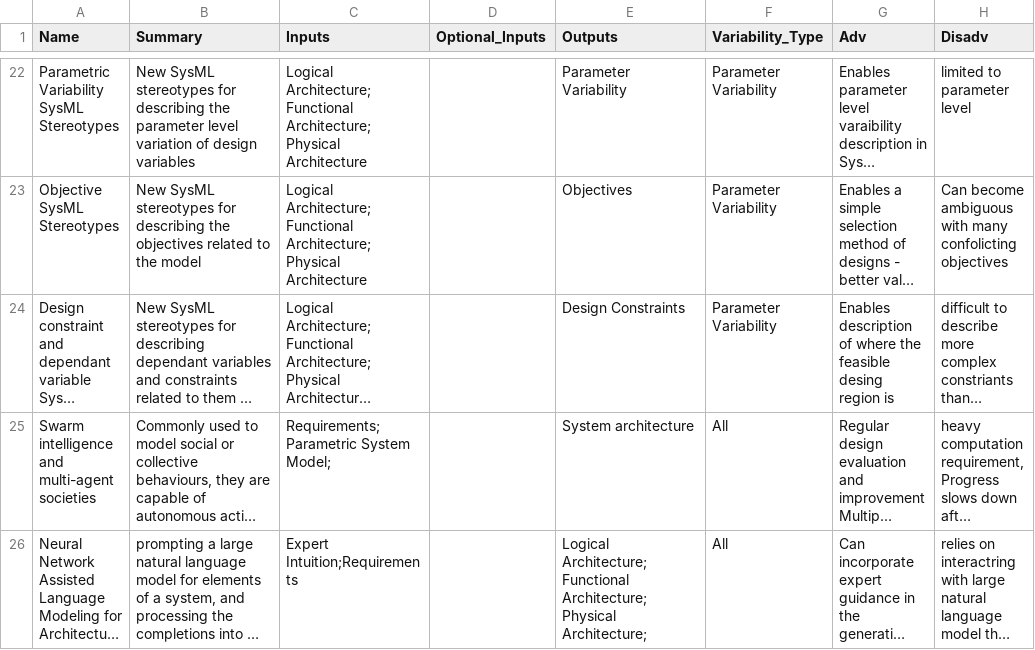
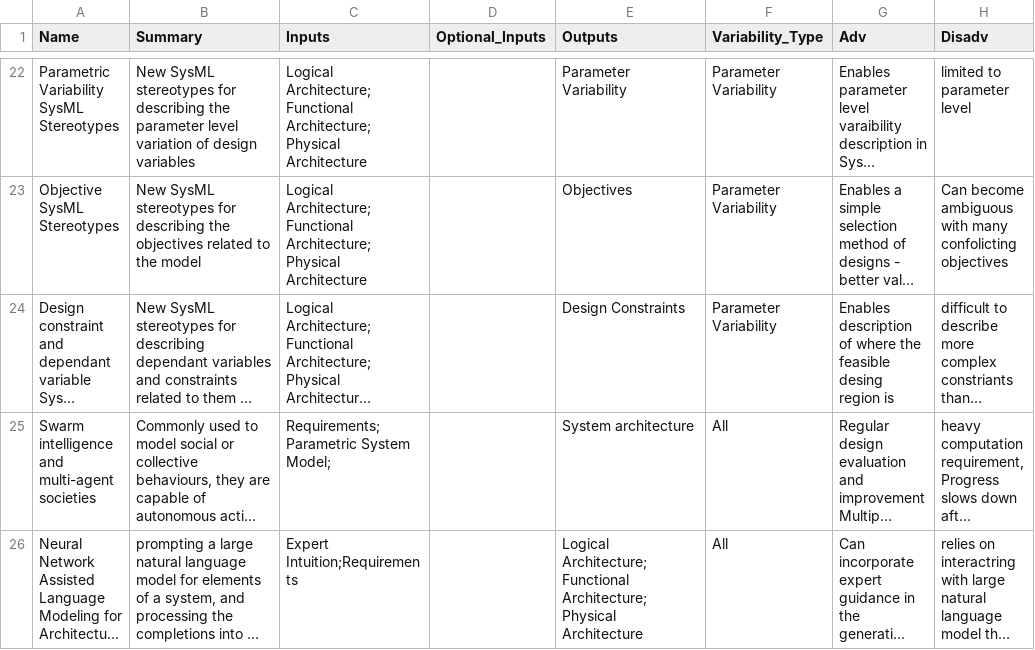
Before and after one commit to Ghipag/MBSE_Design_Space_Problem_Space, a CSV file: data/Techniques_Info.csv, drawn as a sheet; only a part is shown, gaps mark what is left out; long unchanged cells end in …; the diff names each change by its address in the sheet, - before the commit and + after, or states it on an @@ line.

```diff
--- a/data/Techniques_Info.csv
+++ b/data/Techniques_Info.csv
-E26 (Outputs): …Architecture;Functional Architecture;Physical Architecture;
+E26 (Outputs): …Architecture;Functional Architecture;Physical Architecture
```
Also changed, not shown: 3 other files.
